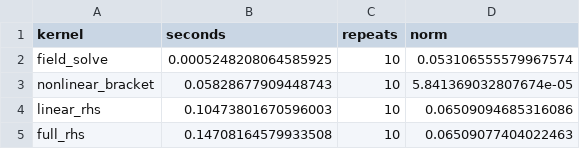
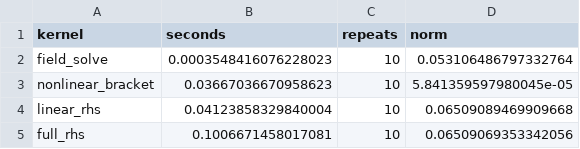
Before and after one commit to uwplasma/SPECTRAX-GK, a CSV file: docs/_static/nonlinear_rhs_profile_cpu.csv, drawn as a sheet.

```diff
--- a/docs/_static/nonlinear_rhs_profile_cpu.csv
+++ b/docs/_static/nonlinear_rhs_profile_cpu.csv
@@ -1,5 +1,5 @@
 kernel,seconds,repeats,norm
-field_solve,0.0005248208064585925,10,0.053106555579967574
-nonlinear_bracket,0.05828677909448743,10,5.841369032807674e-05
-linear_rhs,0.10473801670596003,10,0.06509094685316086
-full_rhs,0.14708164579933508,10,0.06509077404022463
+field_solve,0.0003548416076228023,10,0.053106486797332764
+nonlinear_bracket,0.03667036670958623,10,5.841359597980045e-05
+linear_rhs,0.04123858329840004,10,0.06509089469909668
+full_rhs,0.1006671458017081,10,0.06509069353342056
```
Also changed, not shown: docs/_static/nonlinear_rhs_profile_cpu_spectral.csv, docs/_static/nonlinear_rhs_profile_gpu.csv, 6 other files.
